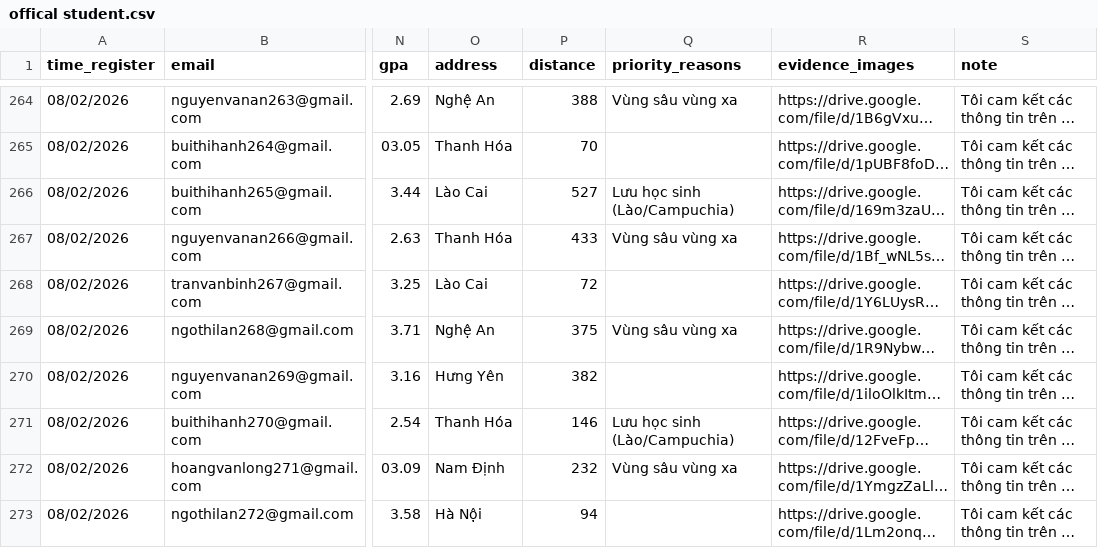
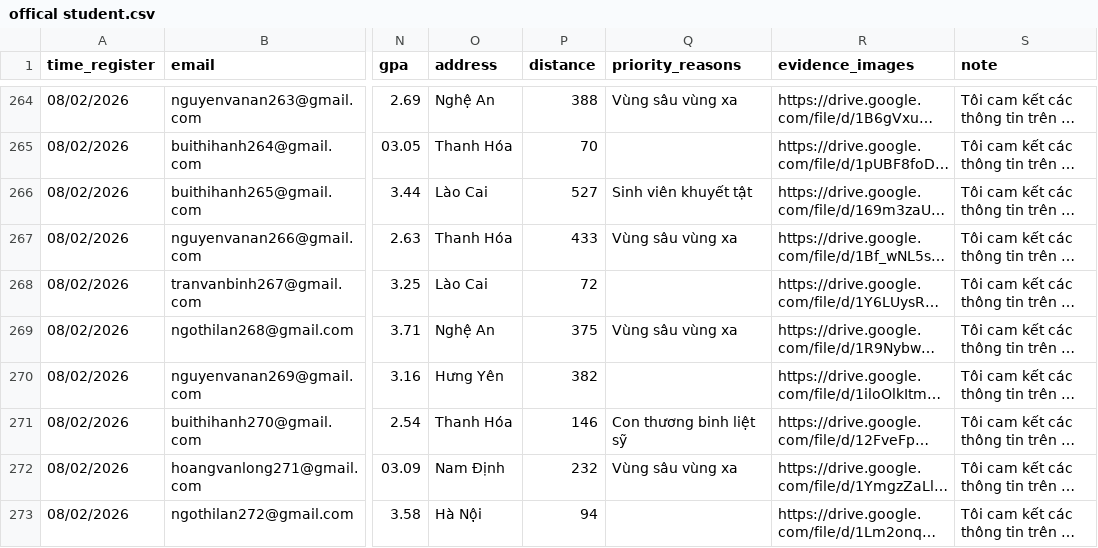
Before and after one commit to s0nbuildtech287/dormitory_backend, a CSV file: uploads/offical student.csv, drawn as a sheet; only a part is shown, gaps mark what is left out; long unchanged cells end in …; the diff covers the shown part only; the diff names each change by its address in the sheet, - before the commit and + after, or states it on an @@ line.

Commit message:
fix

```diff
--- a/uploads/offical student.csv
+++ b/uploads/offical student.csv
-Q266 (priority_reasons): Lưu học sinh (Lào/Campuchia)
+Q266 (priority_reasons): Sinh viên khuyết tật
-Q271 (priority_reasons): Lưu học sinh (Lào/Campuchia)
+Q271 (priority_reasons): Con thương binh liệt sỹ
```
Also changed, not shown: 26 edited cells elsewhere in this file.
